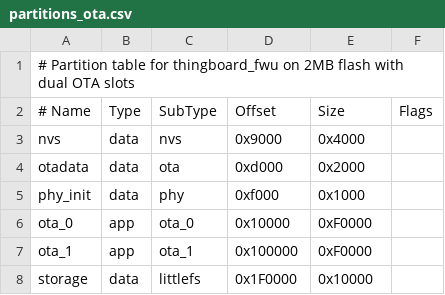
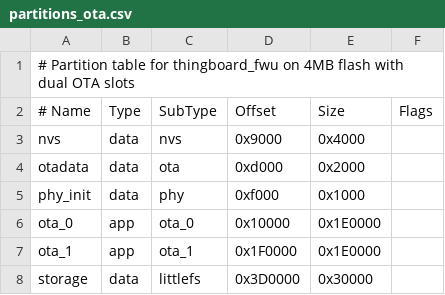
Before and after one commit to szevczenko/hq_platform, a CSV file: examples/esp/thingboard_fwu/partitions_ota.csv, drawn as a sheet.

Commit message:
feat: Implement Secure Boot and OTA architecture documentation
- Added comprehensive documentation for Secure Boot and OTA architecture in SECURE_BOOT_AND_OTA_ARCHITECTURE.md.
- Updated THINGBOARD_COMPATIBILITY_AND_PROFILE_REQUIREMENTS.md to clarify firmware authenticity mechanisms.
- Enhanced THINGBOARD_ESP_HIL_CHECKLIST.md with safety guidelines for development boards.
- Revised THINGBOARD_SDK_PARITY_PLAN.md to require vendor-native signed firmware images.
- Modified app_main.c to include OTA security information logging.
- Adjusted partition tables for OTA and secure OTA configurations.
- Introduced new sdkconfig profiles for flash encryption and production secure builds.
- Created scripts for managing flash encryption workflows and inspecting OTA artifacts.
- Updated OSAL to support security version checks and boot state management.
- Enhanced error handling in firmware update processes to provide clearer feedback on OTA failures.
- Added unit tests for OTA security information retrieval and error status names.

```diff
--- a/examples/esp/thingboard_fwu/partitions_ota.csv
+++ b/examples/esp/thingboard_fwu/partitions_ota.csv
@@ -1,2 +1,2 @@
-# Partition table for thingboard_fwu on 2MB flash with dual OTA slots
+# Partition table for thingboard_fwu on 4MB flash with dual OTA slots
 # Name,      Type, SubType,   Offset,   Size,     Flags
@@ -5,4 +5,4 @@ otadata,      data, ota,       0xd000,   0x2000,
 phy_init,     data, phy,       0xf000,   0x1000,
-ota_0,        app,  ota_0,     0x10000,  0xF0000,
-ota_1,        app,  ota_1,     0x100000, 0xF0000,
-storage,      data, littlefs,  0x1F0000, 0x10000,
+ota_0,        app,  ota_0,     0x10000,  0x1E0000,
+ota_1,        app,  ota_1,     0x1F0000, 0x1E0000,
+storage,      data, littlefs,  0x3D0000, 0x30000,
```
Also changed, not shown: 20 other files.
